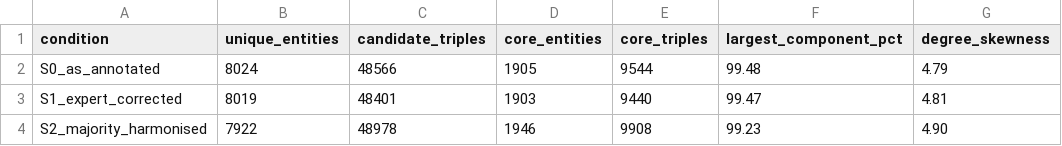
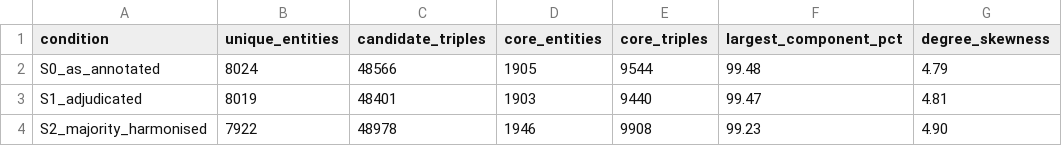
Before and after one commit to ourHua/KG-MMAI, a CSV file: KG-MMAI_LIJUNHUA/results/manuscript_reference/annotation_sensitivity_structure.csv, drawn as a sheet; only a part is shown; the diff names each change by its address in the sheet, - before the commit and + after, or states it on an @@ line.

Commit message:
Rename S1 sensitivity condition to adjudicated

```diff
--- a/KG-MMAI_LIJUNHUA/results/manuscript_reference/annotation_sensitivity_structure.csv
+++ b/KG-MMAI_LIJUNHUA/results/manuscript_reference/annotation_sensitivity_structure.csv
-A3 (condition): S1_expert_corrected
+A3 (condition): S1_adjudicated
```
